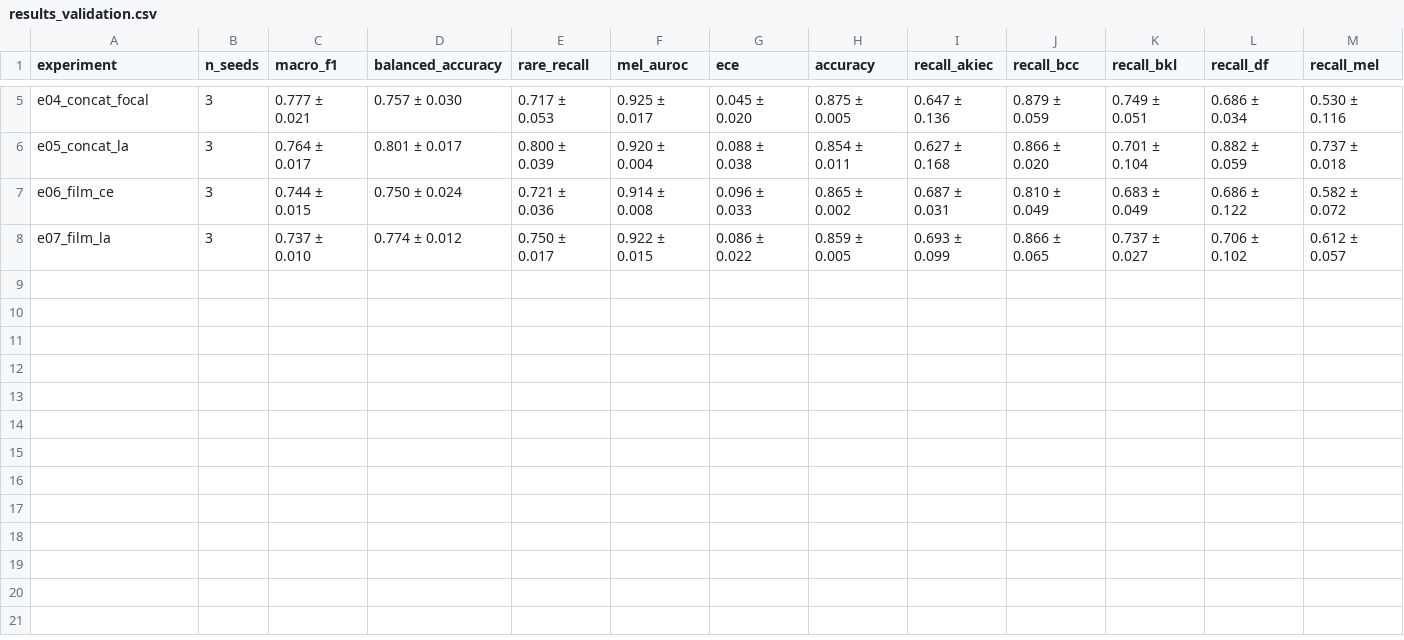
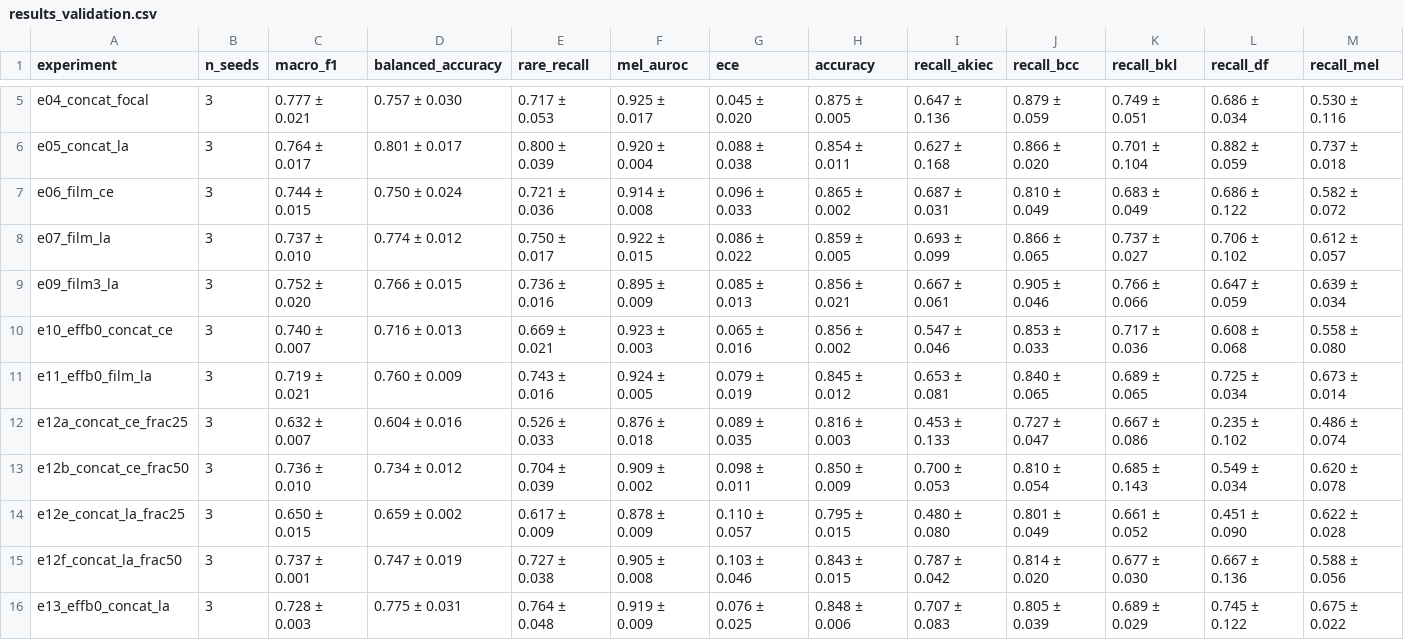
Before and after one commit to duty00/Deep-Learning, a CSV file: reports/tables/results_validation.csv, drawn as a sheet; only a part is shown, gaps mark what is left out; rows hold the shown columns only; the diff names each change by its address in the sheet, - before the commit and + after, or states it on an @@ line.

Commit message:
ket qua validation dot 3: E9, E10, E11, E12a/b/e/f, E13 (3 seed)

```diff
--- a/reports/tables/results_validation.csv
+++ b/reports/tables/results_validation.csv
+row 9: e09_film3_la | 3 | 0.752 ± 0.020 | 0.766 ± 0.015 | 0.736 ± 0.016 | 0.895 ± 0.009 | 0.085 ± 0.013 | 0.856 ± 0.021 | 0.667 ± 0.061 | 0.905 ± 0.046 | 0.766 ± 0.066 | 0.647 ± 0.059 | 0.639 ± 0.034
+row 10: e10_effb0_concat_ce | 3 | 0.740 ± 0.007 | 0.716 ± 0.013 | 0.669 ± 0.021 | 0.923 ± 0.003 | 0.065 ± 0.016 | 0.856 ± 0.002 | 0.547 ± 0.046 | 0.853 ± 0.033 | 0.717 ± 0.036 | 0.608 ± 0.068 | 0.558 ± 0.080
+row 11: e11_effb0_film_la | 3 | 0.719 ± 0.021 | 0.760 ± 0.009 | 0.743 ± 0.016 | 0.924 ± 0.005 | 0.079 ± 0.019 | 0.845 ± 0.012 | 0.653 ± 0.081 | 0.840 ± 0.065 | 0.689 ± 0.065 | 0.725 ± 0.034 | 0.673 ± 0.014
+row 12: e12a_concat_ce_frac25 | 3 | 0.632 ± 0.007 | 0.604 ± 0.016 | 0.526 ± 0.033 | 0.876 ± 0.018 | 0.089 ± 0.035 | 0.816 ± 0.003 | 0.453 ± 0.133 | 0.727 ± 0.047 | 0.667 ± 0.086 | 0.235 ± 0.102 | 0.486 ± 0.074
+row 13: e12b_concat_ce_frac50 | 3 | 0.736 ± 0.010 | 0.734 ± 0.012 | 0.704 ± 0.039 | 0.909 ± 0.002 | 0.098 ± 0.011 | 0.850 ± 0.009 | 0.700 ± 0.053 | 0.810 ± 0.054 | 0.685 ± 0.143 | 0.549 ± 0.034 | 0.620 ± 0.078
+row 14: e12e_concat_la_frac25 | 3 | 0.650 ± 0.015 | 0.659 ± 0.002 | 0.617 ± 0.009 | 0.878 ± 0.009 | 0.110 ± 0.057 | 0.795 ± 0.015 | 0.480 ± 0.080 | 0.801 ± 0.049 | 0.661 ± 0.052 | 0.451 ± 0.090 | 0.622 ± 0.028
+row 15: e12f_concat_la_frac50 | 3 | 0.737 ± 0.001 | 0.747 ± 0.019 | 0.727 ± 0.038 | 0.905 ± 0.008 | 0.103 ± 0.046 | 0.843 ± 0.015 | 0.787 ± 0.042 | 0.814 ± 0.020 | 0.677 ± 0.030 | 0.667 ± 0.136 | 0.588 ± 0.056
+row 16: e13_effb0_concat_la | 3 | 0.728 ± 0.003 | 0.775 ± 0.031 | 0.764 ± 0.048 | 0.919 ± 0.009 | 0.076 ± 0.025 | 0.848 ± 0.006 | 0.707 ± 0.083 | 0.805 ± 0.039 | 0.689 ± 0.029 | 0.745 ± 0.122 | 0.675 ± 0.022
```
Also changed, not shown: 2 other files.
